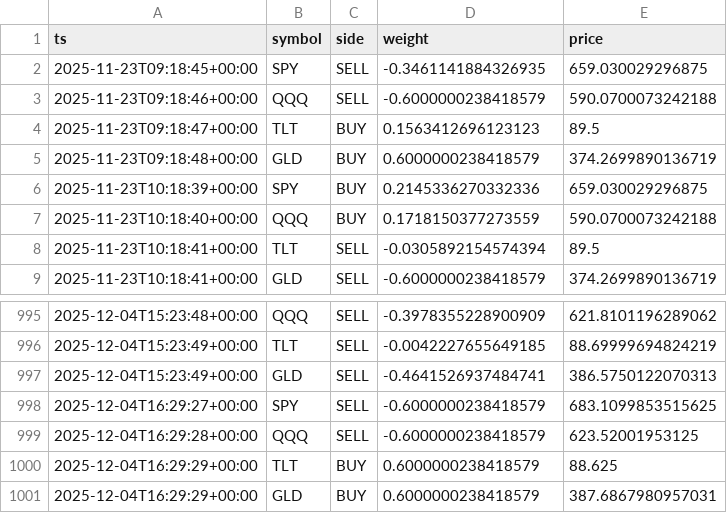
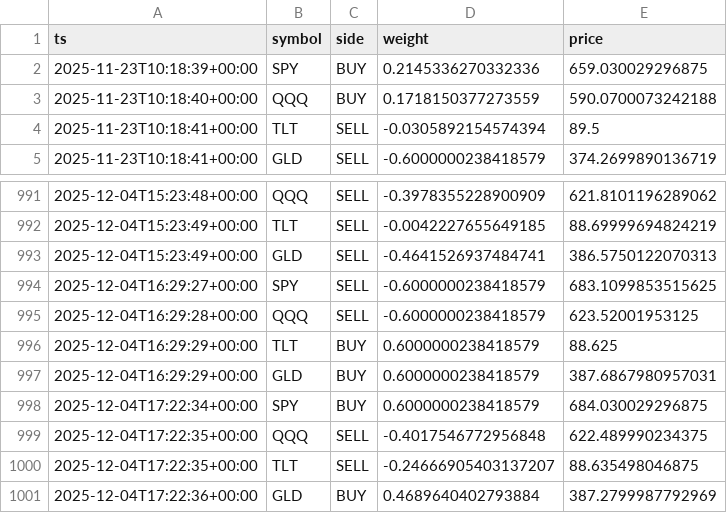
Before and after one commit to u17142927341308/dl-trader, a CSV file: docs/data/signals.csv, drawn as a sheet; only a part is shown, gaps mark what is left out; removed rows and columns are numbered as before the commit, all else as after; the diff names each change by its address in the sheet, - before the commit and + after, or states it on an @@ line.

```diff
--- a/docs/data/signals.csv
+++ b/docs/data/signals.csv
-row 2: 2025-11-23T09:18:45+00:00 | SPY | SELL | -0.3461141884326935 | 659.030029296875
-row 3: 2025-11-23T09:18:46+00:00 | QQQ | SELL | -0.6000000238418579 | 590.0700073242188
-row 4: 2025-11-23T09:18:47+00:00 | TLT | BUY | 0.1563412696123123 | 89.5
-row 5: 2025-11-23T09:18:48+00:00 | GLD | BUY | 0.6000000238418579 | 374.2699890136719
+row 998: 2025-12-04T17:22:34+00:00 | SPY | BUY | 0.6000000238418579 | 684.030029296875
+row 999: 2025-12-04T17:22:35+00:00 | QQQ | SELL | -0.4017546772956848 | 622.489990234375
+row 1000: 2025-12-04T17:22:35+00:00 | TLT | SELL | -0.24666905403137207 | 88.635498046875
+row 1001: 2025-12-04T17:22:36+00:00 | GLD | BUY | 0.4689640402793884 | 387.2799987792969
```
Also changed, not shown: 1 other file.
